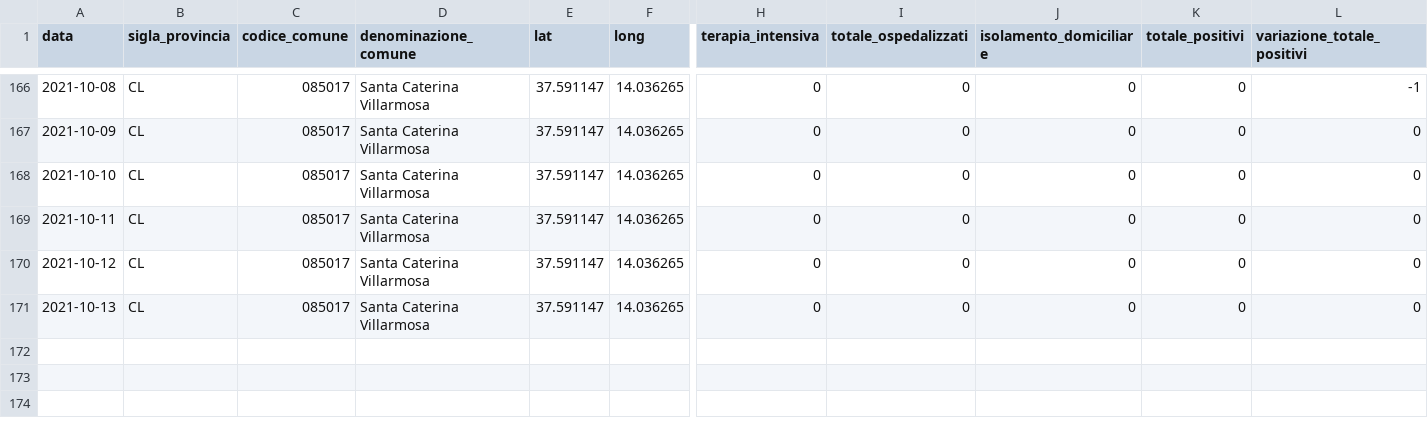
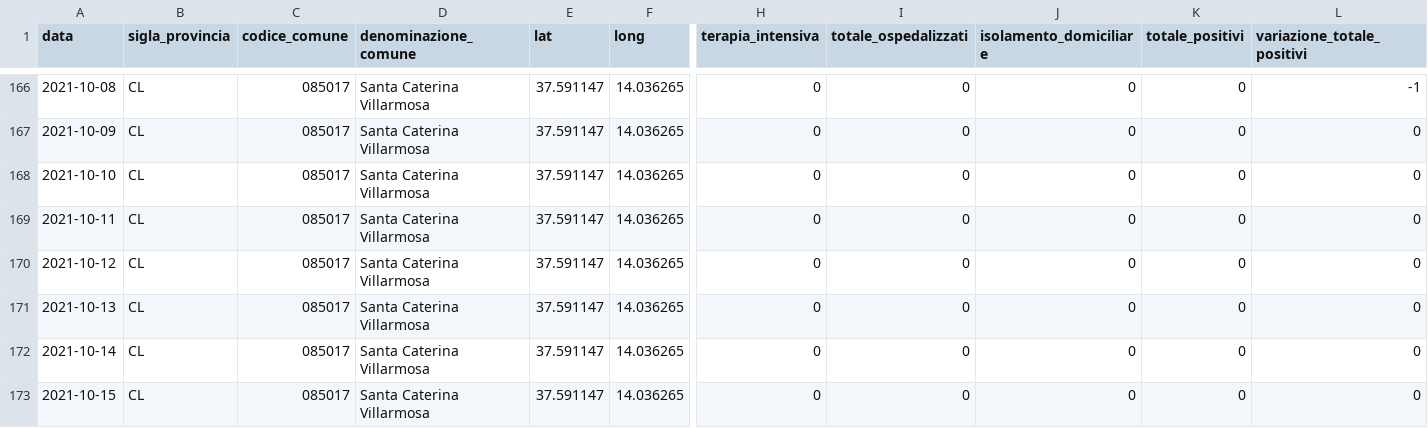
Before and after one commit to opendatasicilia/informa-covid19, a CSV file: dati/informacovid/085017/085017.csv, drawn as a sheet; only a part is shown, gaps mark what is left out; rows hold the shown columns only; the diff names each change by its address in the sheet, - before the commit and + after, or states it on an @@ line.

```diff
--- a/dati/informacovid/085017/085017.csv
+++ b/dati/informacovid/085017/085017.csv
+row 172: 2021-10-14 | CL | 085017 | Santa Caterina Villarmosa | 37.591147 | 14.036265 | 0 | 0 | 0 | 0 | 0
+row 173: 2021-10-15 | CL | 085017 | Santa Caterina Villarmosa | 37.591147 | 14.036265 | 0 | 0 | 0 | 0 | 0
```
Also changed, not shown: dati/informacovid/085001/085001.csv, dati/informacovid/085004/085004.csv, 19 other files.
